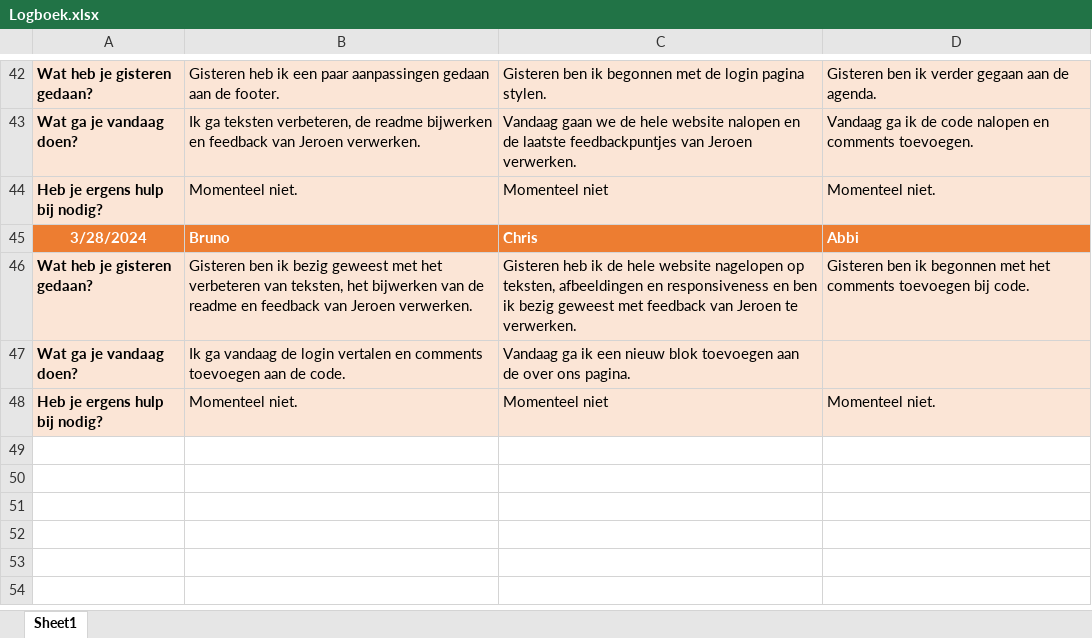
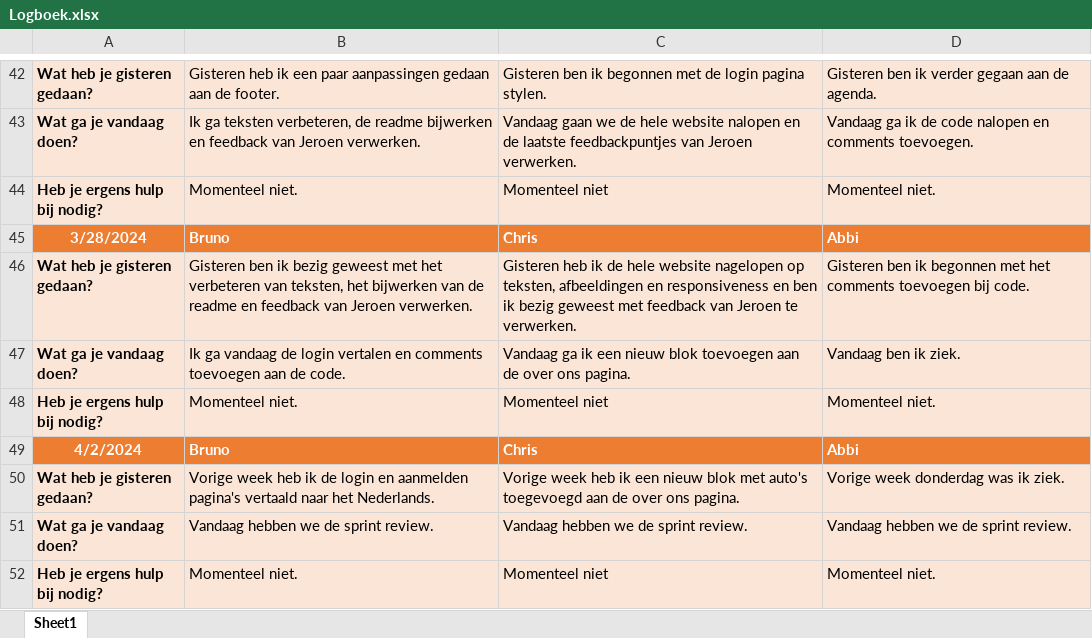
Before and after one commit to horizoncollege/rijschool-abc, an Excel workbook: Logboek/Logboek.xlsx, sheet Sheet1, drawn as a sheet; only a part is shown, gaps mark what is left out; values as stored, in another font and other column widths than the file's, no borders; the diff names each change by its address in the sheet, - before the commit and + after, or states it on an @@ line.

Commit message:
Comments + logboek update
Comments toegevoegd bij 404, home en extra pagina's + logboek geupdate.

```diff
--- a/Logboek/Logboek.xlsx (sheet Sheet1)
+++ b/Logboek/Logboek.xlsx (sheet Sheet1)
-D47: (empty)
+D47: Vandaag ben ik ziek.
+row 48: Heb je ergens hulp bij nodig? | Momenteel niet. | Momenteel niet | Momenteel niet.
+row 49: 4/2/2024 | Bruno | Chris | Abbi
+row 50: Wat heb je gisteren gedaan? | Vorige week heb ik de login en aanmelden pagina's vertaald naar het Nederlands. | Vorige week heb ik een nieuw blok met auto's toegevoegd aan de over ons pagina. | Vorige week donderdag was ik ziek.
+row 51: Wat ga je vandaag doen? | Vandaag hebben we de sprint review. | Vandaag hebben we de sprint review. | Vandaag hebben we de sprint review.
```
Also changed, not shown: 7 other files.
